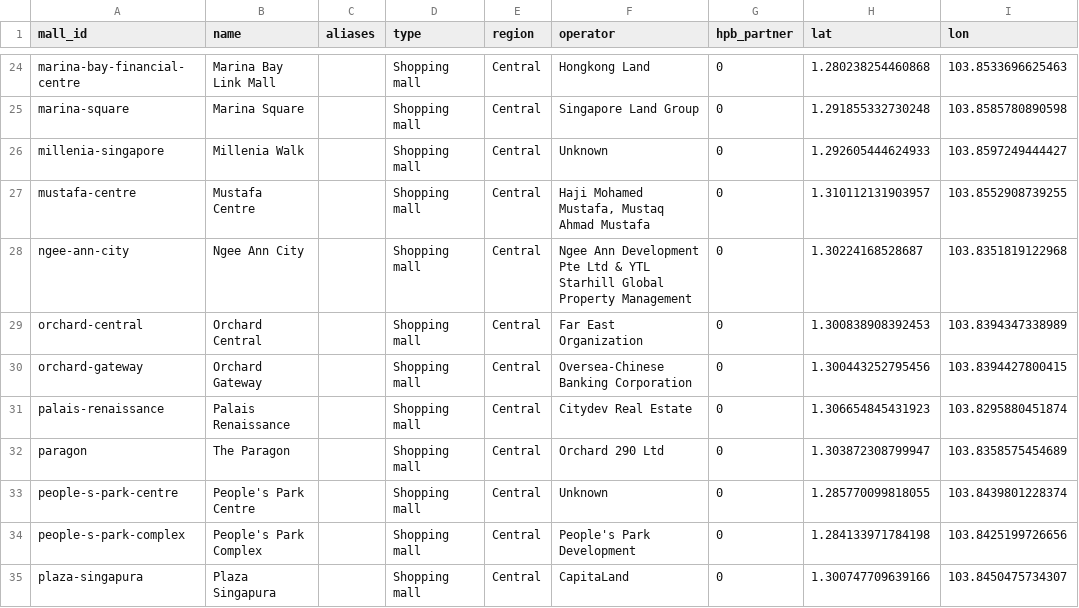
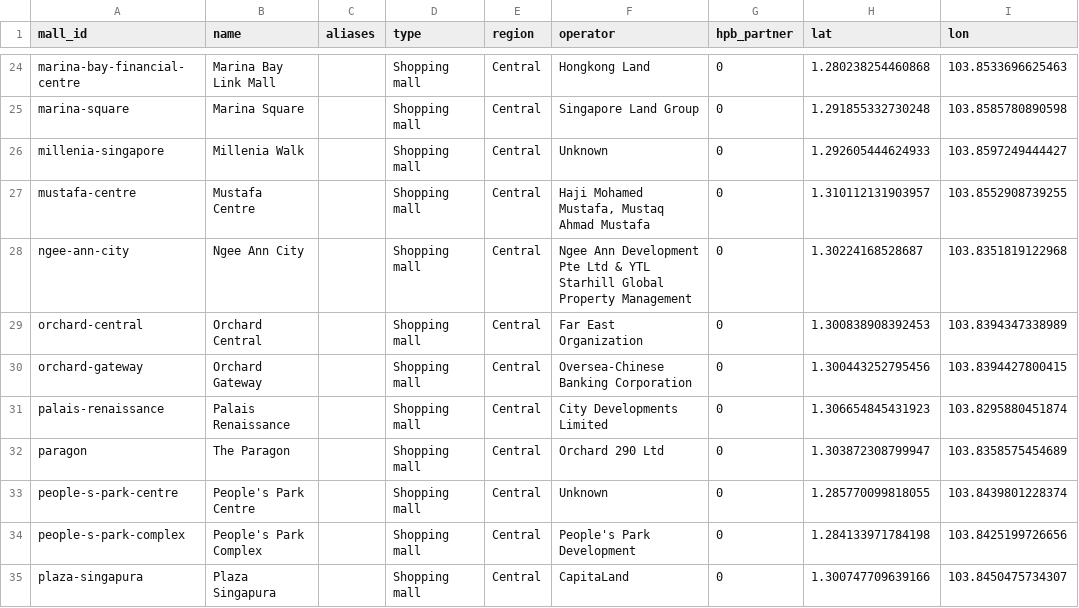
Before and after one commit to WinstonLai/HPM, a CSV file: data/processed/malls.csv, drawn as a sheet; only a part is shown, gaps mark what is left out; the diff covers the shown part only; the diff names each change by its address in the sheet, - before the commit and + after, or states it on an @@ line.

```diff
--- a/data/processed/malls.csv
+++ b/data/processed/malls.csv
-F31 (operator): Citydev Real Estate
+F31 (operator): City Developments Limited
```
Also changed, not shown: 22 edited cells elsewhere in this file, data/manual/geocode_overrides.csv, data/manual/operator_aliases.csv, 17 other files.
